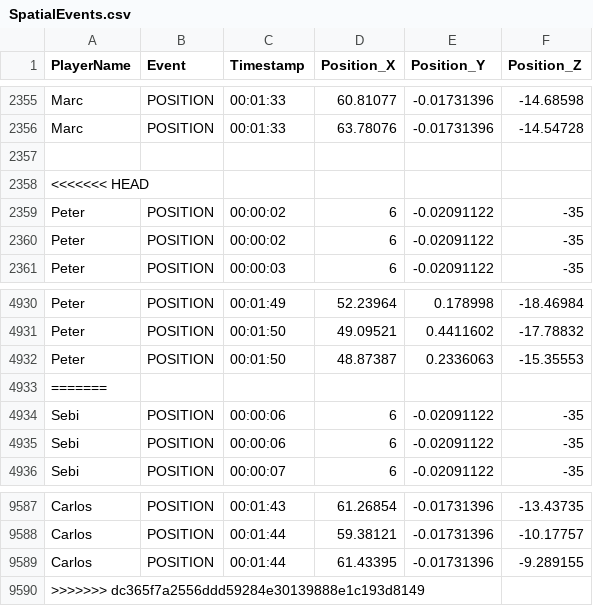
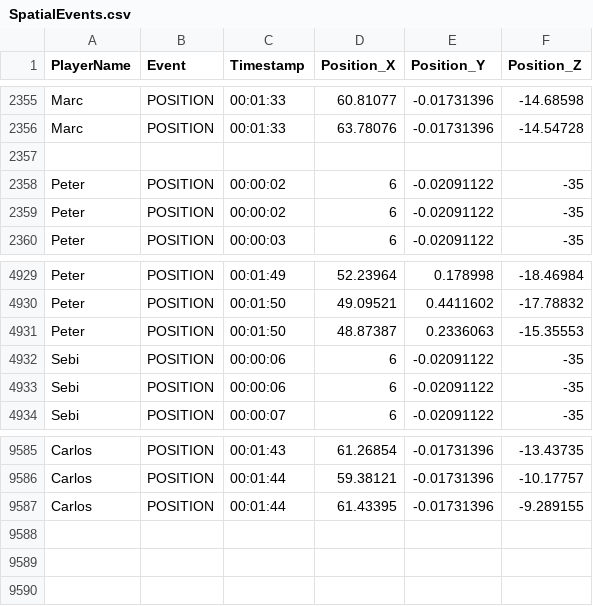
Before and after one commit to vsRushy/Visual-Data-Analysis, a CSV file: VisualDataAnalysis/Assets/CSV/SpatialEvents.csv, drawn as a sheet; only a part is shown, gaps mark what is left out; the diff names each change by its address in the sheet, - before the commit and + after, or states it on an @@ line.

Commit message:
Fixed peter's merge ->>>>>>>>>>

```diff
--- a/VisualDataAnalysis/Assets/CSV/SpatialEvents.csv
+++ b/VisualDataAnalysis/Assets/CSV/SpatialEvents.csv
-row 2358: <<<<<<< HEAD
-row 4933: =======
-row 9590: >>>>>>> dc365f7a2556ddd59284e30139888e1c193d8149
```
